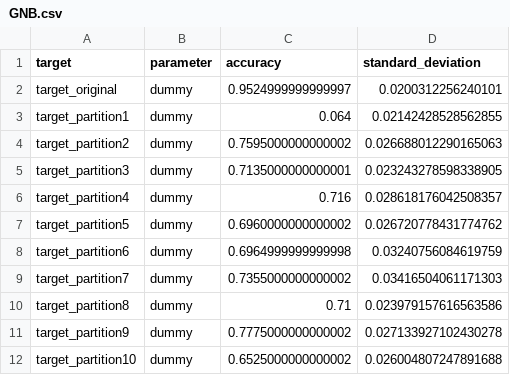
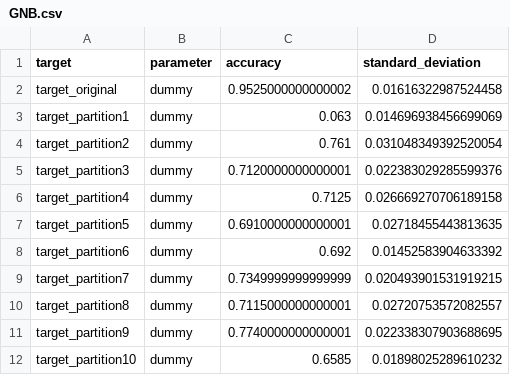
Before and after one commit to israelferrazaraujo/projeto_ml, a CSV file: output/searches/GNB.csv, drawn as a sheet.

Commit message:
parzen_small_search

```diff
--- a/output/searches/GNB.csv
+++ b/output/searches/GNB.csv
@@ -1,12 +1,12 @@
 target,parameter,accuracy,standard_deviation
-target_original,dummy,0.9524999999999997,0.0200312256240101
-target_partition1,dummy,0.064,0.02142428528562855
-target_partition2,dummy,0.7595000000000002,0.026688012290165063
-target_partition3,dummy,0.7135000000000001,0.023243278598338905
-target_partition4,dummy,0.716,0.028618176042508357
-target_partition5,dummy,0.6960000000000002,0.026720778431774762
-target_partition6,dummy,0.6964999999999998,0.03240756084619759
-target_partition7,dummy,0.7355000000000002,0.03416504061171303
-target_partition8,dummy,0.71,0.023979157616563586
-target_partition9,dummy,0.7775000000000002,0.027133927102430278
-target_partition10,dummy,0.6525000000000002,0.026004807247891688
+target_original,dummy,0.9525000000000002,0.01616322987524458
+target_partition1,dummy,0.063,0.014696938456699069
+target_partition2,dummy,0.761,0.031048349392520054
+target_partition3,dummy,0.7120000000000001,0.022383029285599376
+target_partition4,dummy,0.7125,0.026669270706189158
+target_partition5,dummy,0.6910000000000001,0.02718455443813635
+target_partition6,dummy,0.692,0.01452583904633392
+target_partition7,dummy,0.7349999999999999,0.020493901531919215
+target_partition8,dummy,0.7115000000000001,0.02720753572082557
+target_partition9,dummy,0.7740000000000001,0.022338307903688695
+target_partition10,dummy,0.6585,0.01898025289610232
```
Also changed, not shown: 4 other files.
